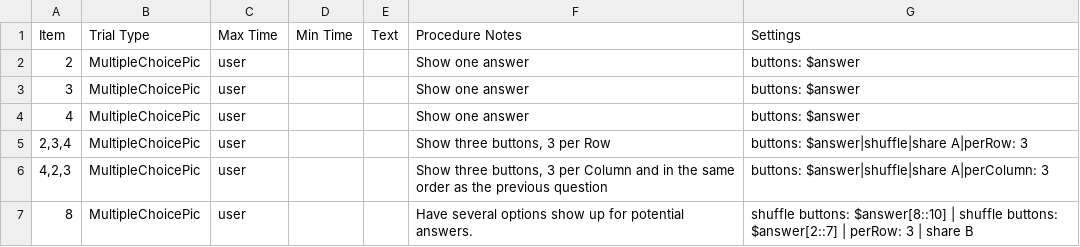
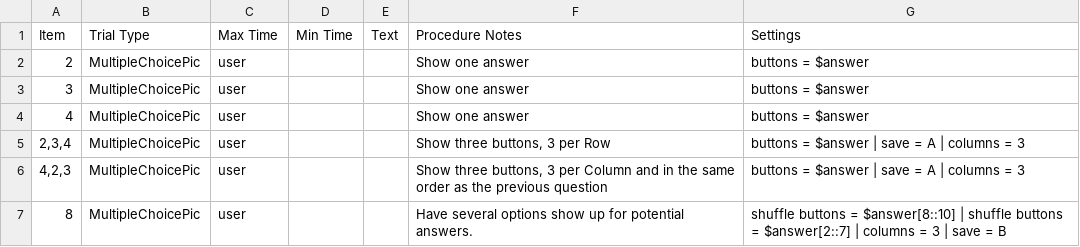
Before and after one commit to gikeymarcia/Collector, a CSV file: Experiments/Demos/Procedure/MultipleChoicePicProc.csv, drawn as a sheet.

Commit message:
fixed bugs and styling with MultipleChoicePic

```diff
--- a/Experiments/Demos/Procedure/MultipleChoicePicProc.csv
+++ b/Experiments/Demos/Procedure/MultipleChoicePicProc.csv
@@ -1,7 +1,7 @@
 Item,Trial Type,Max Time,Min Time,Text,Procedure Notes,Settings
-2,MultipleChoicePic,user,,,Show one answer,buttons: $answer
-3,MultipleChoicePic,user,,,Show one answer,buttons: $answer
-4,MultipleChoicePic,user,,,Show one answer,buttons: $answer
-"2,3,4",MultipleChoicePic,user,,,"Show three buttons, 3 per Row",buttons: $answer|shuffle|share A|perRow: 3
-"4,2,3",MultipleChoicePic,user,,,"Show three buttons, 3 per Column and in the same order as the previous question",buttons: $answer|shuffle|share A|perColumn: 3
-8,MultipleChoicePic,user,,,Have several options show up for potential answers.,shuffle buttons: $answer[8::10] | shuffle buttons: $answer[2::7] | perRow: 3 | share B
+2,MultipleChoicePic,user,,,Show one answer,buttons = $answer
+3,MultipleChoicePic,user,,,Show one answer,buttons = $answer
+4,MultipleChoicePic,user,,,Show one answer,buttons = $answer
+"2,3,4",MultipleChoicePic,user,,,"Show three buttons, 3 per Row",buttons = $answer | save = A | columns = 3
+"4,2,3",MultipleChoicePic,user,,,"Show three buttons, 3 per Column and in the same order as the previous question",buttons = $answer | save = A | columns = 3
+8,MultipleChoicePic,user,,,Have several options show up for potential answers.,shuffle buttons = $answer[8::10] | shuffle buttons = $answer[2::7] | columns = 3 | save = B
```
Also changed, not shown: 2 other files.
